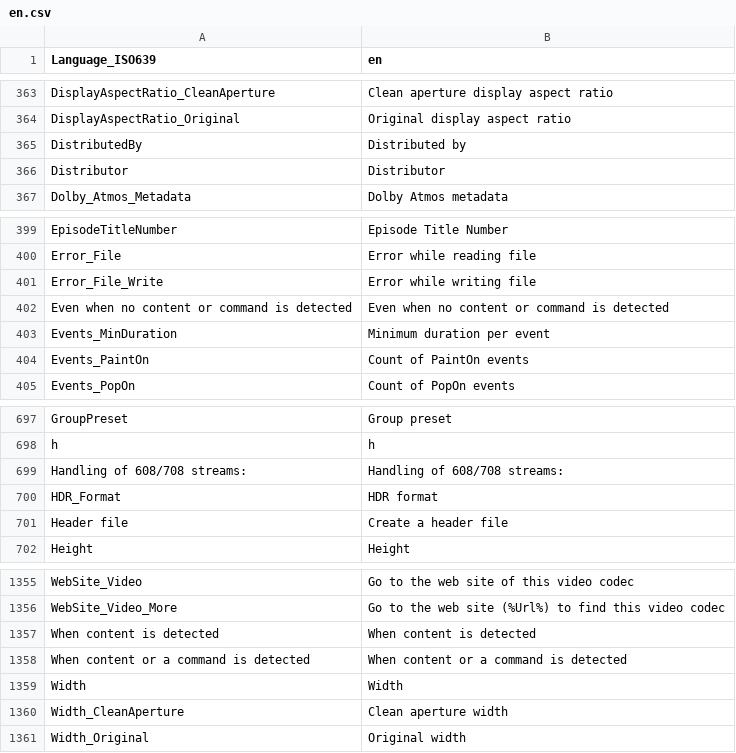
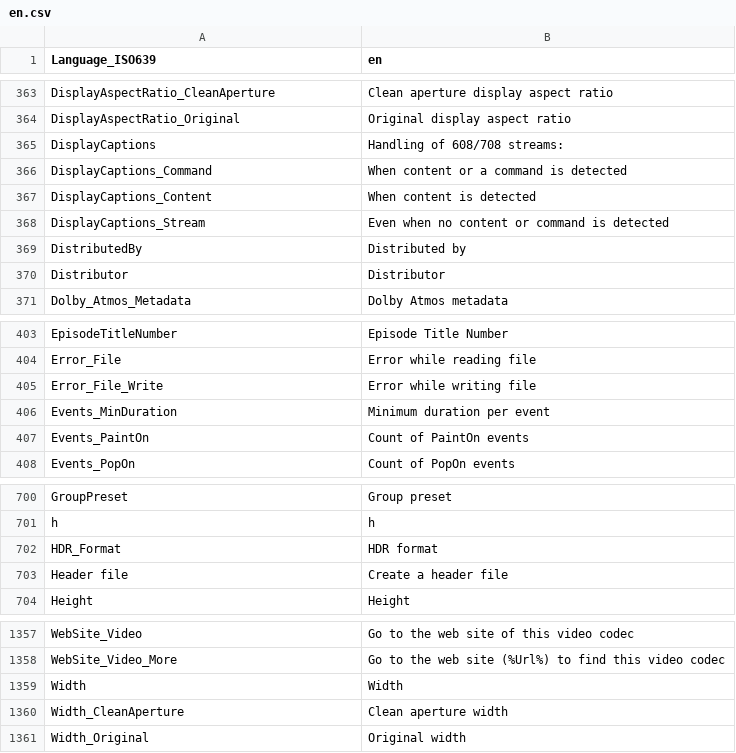
Before and after one commit to JeromeMartinez/MediaInfo, a CSV file: Source/Resource/Plugin/Language/en.csv, drawn as a sheet; only a part is shown, gaps mark what is left out.

Commit message:
Windows GUI: Add DisplayCaptions option, additions

```diff
--- a/Source/Resource/Plugin/Language/en.csv
+++ b/Source/Resource/Plugin/Language/en.csv
@@ -364,2 +364,6 @@ DisplayAspectRatio_CleanAperture;Clean aperture display aspect ratio
 DisplayAspectRatio_Original;Original display aspect ratio
+DisplayCaptions;Handling of 608/708 streams:
+DisplayCaptions_Command;When content or a command is detected
+DisplayCaptions_Content;When content is detected
+DisplayCaptions_Stream;Even when no content or command is detected
 DistributedBy;Distributed by
@@ -401,3 +405,2 @@ Error_File;Error while reading file
 Error_File_Write;Error while writing file
-Even when no content or command is detected;Even when no content or command is detected
 Events_MinDuration;Minimum duration per event
@@ -698,3 +701,2 @@ GroupPreset;Group preset
 h; h
-Handling of 608/708 streams:;Handling of 608/708 streams:
 HDR_Format;HDR format
@@ -1356,4 +1358,2 @@ WebSite_Video;Go to the web site of this video codec
 WebSite_Video_More;Go to the web site (%Url%) to find this video codec
-When content is detected;When content is detected
-When content or a command is detected;When content or a command is detected
 Width;Width
```
Also changed, not shown: 37 other files.
